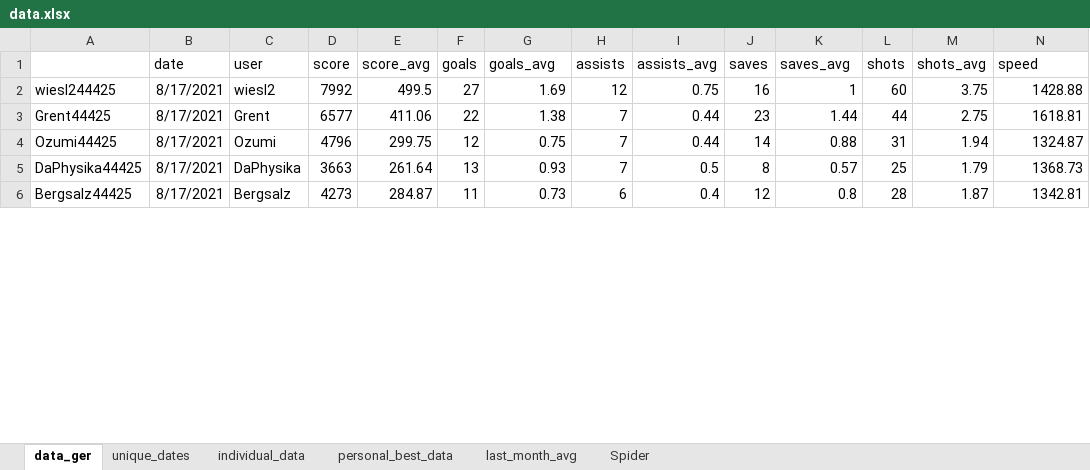
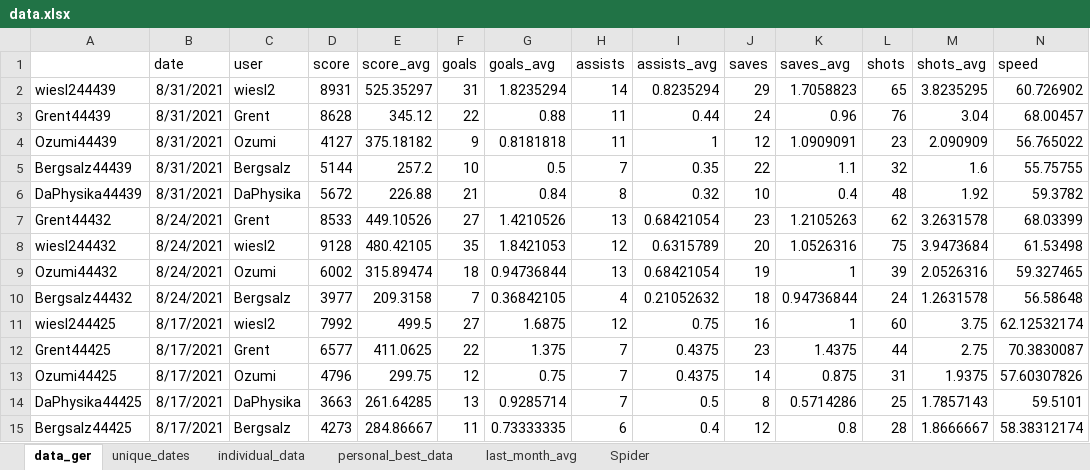
Before and after one commit to mjhalwa/oatzcharts, an Excel workbook: data.xlsx, sheet data_ger, drawn as a sheet; only a part is shown; values as stored, in another font and other column widths than the file's, no borders; table styles not drawn; addresses are those after the commit; the diff covers the shown part only; the diff names each change by its address in the sheet, - before the commit and + after, or states it on an @@ line.

Commit message:
downloads data via API instead of scraping website; updates to newest data; updates json data format to actual nested array

```diff
--- a/data.xlsx (sheet data_ger)
+++ b/data.xlsx (sheet data_ger)
+row 2: wiesl244439 | 8/31/2021 | wiesl2 | 8931 | 525.35297 | 31 | 1.8235294 | 14 | 0.8235294 | 29 | 1.7058823 | 65 | 3.8235295 | 60.726902
+row 3: Grent44439 | 8/31/2021 | Grent | 8628 | 345.12 | 22 | 0.88 | 11 | 0.44 | 24 | 0.96 | 76 | 3.04 | 68.00457
+row 4: Ozumi44439 | 8/31/2021 | Ozumi | 4127 | 375.18182 | 9 | 0.8181818 | 11 | 1 | 12 | 1.0909091 | 23 | 2.090909 | 56.765022
+row 5: Bergsalz44439 | 8/31/2021 | Bergsalz | 5144 | 257.2 | 10 | 0.5 | 7 | 0.35 | 22 | 1.1 | 32 | 1.6 | 55.75755
+row 6: DaPhysika44439 | 8/31/2021 | DaPhysika | 5672 | 226.88 | 21 | 0.84 | 8 | 0.32 | 10 | 0.4 | 48 | 1.92 | 59.3782
+row 7: Grent44432 | 8/24/2021 | Grent | 8533 | 449.10526 | 27 | 1.4210526 | 13 | 0.68421054 | 23 | 1.2105263 | 62 | 3.2631578 | 68.03399
+row 8: wiesl244432 | 8/24/2021 | wiesl2 | 9128 | 480.42105 | 35 | 1.8421053 | 12 | 0.6315789 | 20 | 1.0526316 | 75 | 3.9473684 | 61.53498
+row 9: Ozumi44432 | 8/24/2021 | Ozumi | 6002 | 315.89474 | 18 | 0.94736844 | 13 | 0.68421054 | 19 | 1 | 39 | 2.0526316 | 59.327465
+row 10: Bergsalz44432 | 8/24/2021 | Bergsalz | 3977 | 209.3158 | 7 | 0.36842105 | 4 | 0.21052632 | 18 | 0.94736844 | 24 | 1.2631578 | 56.58648
-G11 (goals_avg): 1.69
+G11 (goals_avg): 1.6875
-N11 (speed): 1428.88
+N11 (speed): 62.12532174
-E12 (score_avg): 411.06
+E12 (score_avg): 411.0625
-G12 (goals_avg): 1.38
+G12 (goals_avg): 1.375
-I12:I13 (assists_avg): 0.44
+I12:I13 (assists_avg): 0.4375
-K12 (saves_avg): 1.44
+K12 (saves_avg): 1.4375
-N12 (speed): 1618.81
+N12 (speed): 70.3830087
-K13 (saves_avg): 0.88
+K13 (saves_avg): 0.875
-M13 (shots_avg): 1.94
+M13 (shots_avg): 1.9375
-N13 (speed): 1324.87
+N13 (speed): 57.60307826
-E14 (score_avg): 261.64
+E14 (score_avg): 261.64285
-G14 (goals_avg): 0.93
+G14 (goals_avg): 0.9285714
-K14 (saves_avg): 0.57
+K14 (saves_avg): 0.5714286
-M14 (shots_avg): 1.79
+M14 (shots_avg): 1.7857143
-N14 (speed): 1368.73
+N14 (speed): 59.5101
-E15 (score_avg): 284.87
+E15 (score_avg): 284.86667
-G15 (goals_avg): 0.73
+G15 (goals_avg): 0.73333335
-M15 (shots_avg): 1.87
+M15 (shots_avg): 1.8666667
-N15 (speed): 1342.81
+N15 (speed): 58.38312174
```
Also changed, not shown: 821 edited cells elsewhere in this sheet, sheet individual_data, sheet Spider, sheet last_month_avg, sheet personal_best_data, sheet unique_dates, formulas that keep their value, charts or pictures, 6 other files.
